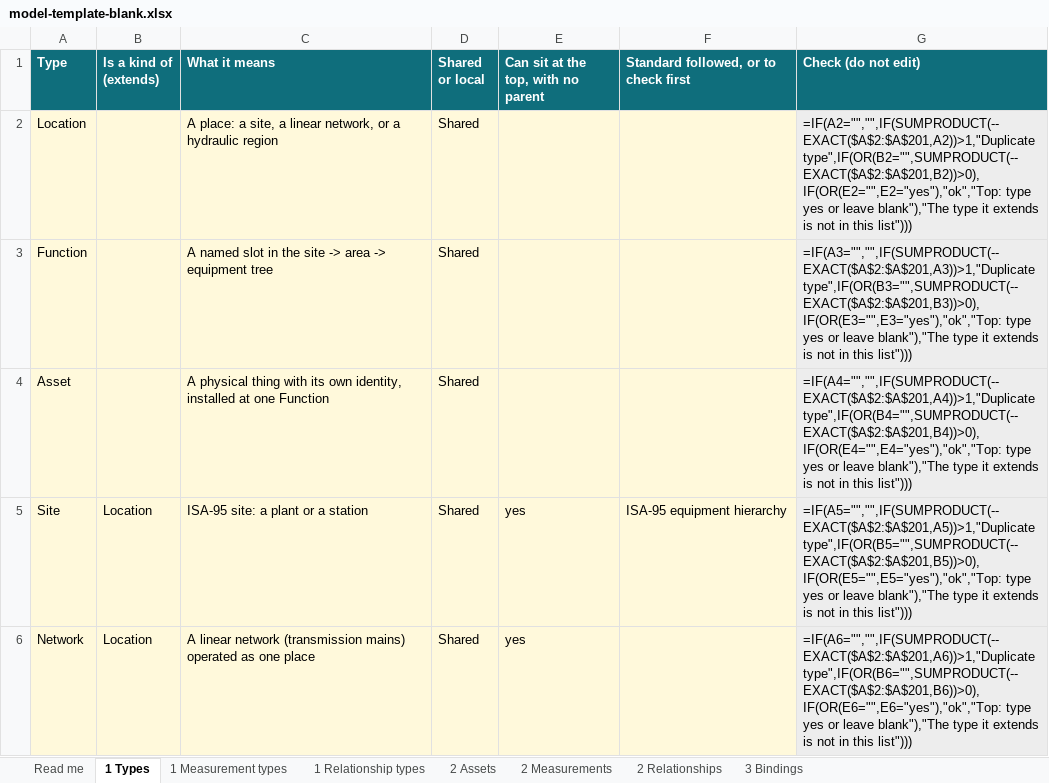
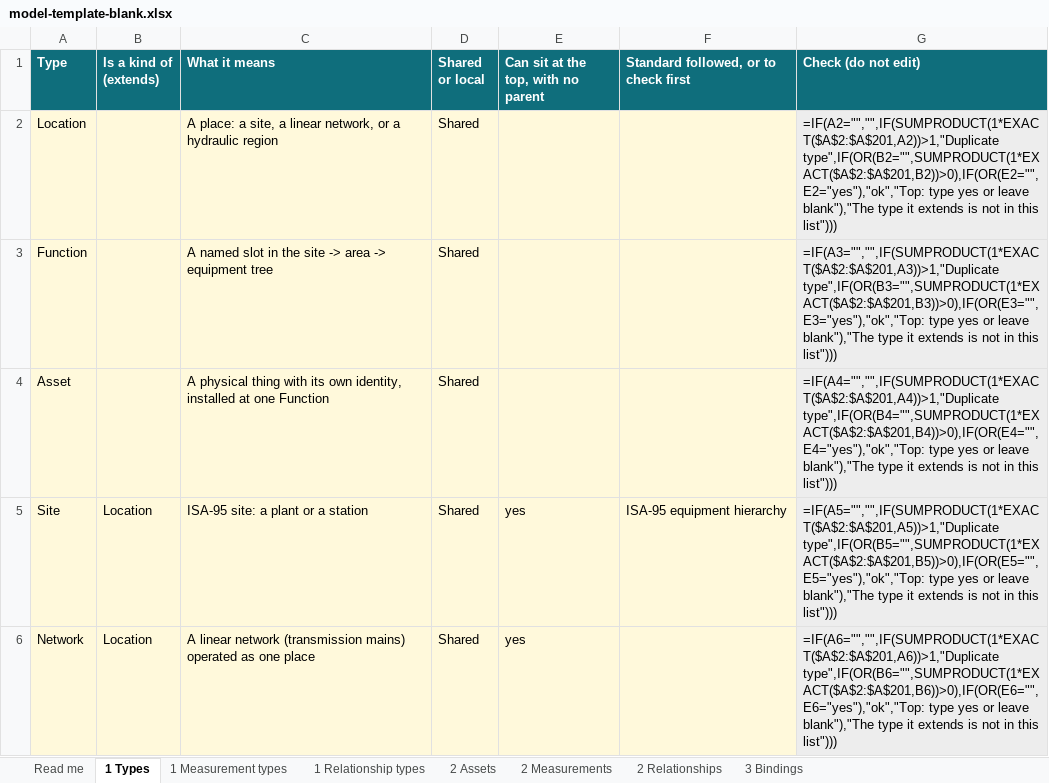
Before and after one commit to cloudracer-ca/intelligent-water-modelling, an Excel workbook: examples/workshop-kit/model-template-blank.xlsx, sheet 1 Types, drawn as a sheet; only a part is shown; values as stored, in another font and other column widths than the file's, no borders; formulas are shown in place of their values; the diff covers the shown part only; the diff names each change by its address in the sheet, - before the commit and + after, or states it on an @@ line.

Commit message:
Second review: template topics under Excel, clearer incident diagram, smaller fixes
The template's parent and ancestor columns now return text, not an empty
cell, so Excel no longer adds a "0/" segment to every topic; the membership
checks use a form every engine evaluates the same way. Re-checked in
LibreOffice and an engine that follows Excel's rules.

The incident diagram shows two chains meeting at the main instead of one
chain; findings list candidates earliest first. Pressure's believable range
allows a surge vacuum. The two senses of "asset" are explained; YAML is in
the glossary; page 1 links the glossary; ISA-18.2 and IEC 62682 are named for
designed suppression; i3x2ua, Sparkplug and Canary wording tightened.

```diff
--- a/examples/workshop-kit/model-template-blank.xlsx (sheet 1 Types)
+++ b/examples/workshop-kit/model-template-blank.xlsx (sheet 1 Types)
-G2 (Check (do not edit)): =IF(A2="","",IF(SUMPRODUCT(--EXACT($A$2:$A$201,A2))>1,"Duplicate type",IF(OR(B2="",SUMPRODUCT(--EXACT($A$2:$A$201,B2))>0),IF(OR(E2="",E2="yes"),"ok","Top: type yes…
+G2 (Check (do not edit)): =IF(A2="","",IF(SUMPRODUCT(1*EXACT($A$2:$A$201,A2))>1,"Duplicate type",IF(OR(B2="",SUMPRODUCT(1*EXACT($A$2:$A$201,B2))>0),IF(OR(E2="",E2="yes"),"ok","Top: type yes…
-G3 (Check (do not edit)): =IF(A3="","",IF(SUMPRODUCT(--EXACT($A$2:$A$201,A3))>1,"Duplicate type",IF(OR(B3="",SUMPRODUCT(--EXACT($A$2:$A$201,B3))>0),IF(OR(E3="",E3="yes"),"ok","Top: type yes…
+G3 (Check (do not edit)): =IF(A3="","",IF(SUMPRODUCT(1*EXACT($A$2:$A$201,A3))>1,"Duplicate type",IF(OR(B3="",SUMPRODUCT(1*EXACT($A$2:$A$201,B3))>0),IF(OR(E3="",E3="yes"),"ok","Top: type yes…
-G4 (Check (do not edit)): =IF(A4="","",IF(SUMPRODUCT(--EXACT($A$2:$A$201,A4))>1,"Duplicate type",IF(OR(B4="",SUMPRODUCT(--EXACT($A$2:$A$201,B4))>0),IF(OR(E4="",E4="yes"),"ok","Top: type yes…
+G4 (Check (do not edit)): =IF(A4="","",IF(SUMPRODUCT(1*EXACT($A$2:$A$201,A4))>1,"Duplicate type",IF(OR(B4="",SUMPRODUCT(1*EXACT($A$2:$A$201,B4))>0),IF(OR(E4="",E4="yes"),"ok","Top: type yes…
-G5 (Check (do not edit)): =IF(A5="","",IF(SUMPRODUCT(--EXACT($A$2:$A$201,A5))>1,"Duplicate type",IF(OR(B5="",SUMPRODUCT(--EXACT($A$2:$A$201,B5))>0),IF(OR(E5="",E5="yes"),"ok","Top: type yes…
+G5 (Check (do not edit)): =IF(A5="","",IF(SUMPRODUCT(1*EXACT($A$2:$A$201,A5))>1,"Duplicate type",IF(OR(B5="",SUMPRODUCT(1*EXACT($A$2:$A$201,B5))>0),IF(OR(E5="",E5="yes"),"ok","Top: type yes…
-G6 (Check (do not edit)): =IF(A6="","",IF(SUMPRODUCT(--EXACT($A$2:$A$201,A6))>1,"Duplicate type",IF(OR(B6="",SUMPRODUCT(--EXACT($A$2:$A$201,B6))>0),IF(OR(E6="",E6="yes"),"ok","Top: type yes…
+G6 (Check (do not edit)): =IF(A6="","",IF(SUMPRODUCT(1*EXACT($A$2:$A$201,A6))>1,"Duplicate type",IF(OR(B6="",SUMPRODUCT(1*EXACT($A$2:$A$201,B6))>0),IF(OR(E6="",E6="yes"),"ok","Top: type yes…
```
Also changed, not shown: 13 edited cells elsewhere in this sheet, sheet 1 Measurement types, sheet 1 Relationship types, examples/workshop-kit/model-template.xlsx, 13 other files.
